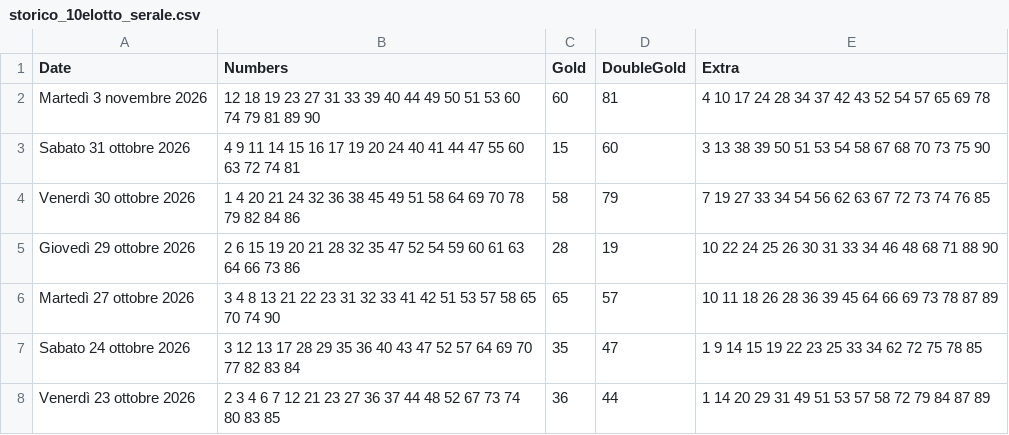
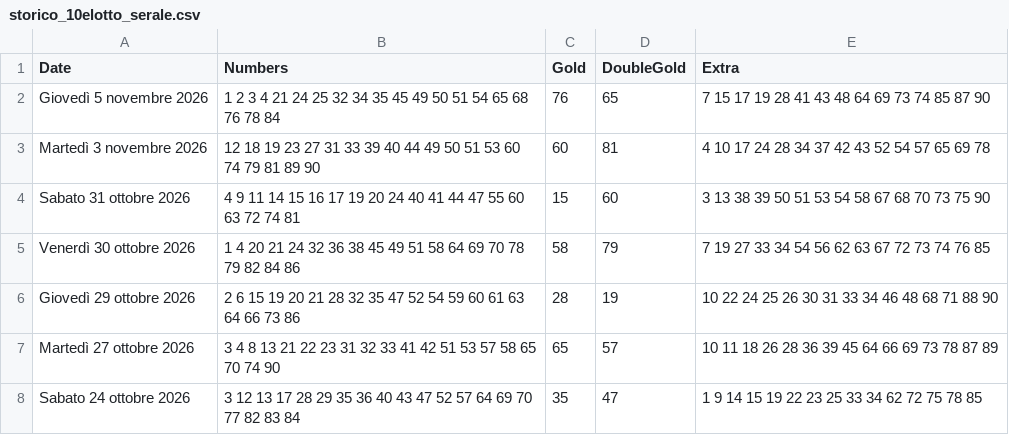
Before and after one commit to ilCamillo/lotto-serale-data, a CSV file: storico_10elotto_serale.csv, drawn as a sheet; only a part is shown; the shorter side is filled out with more unchanged rows; the diff names each change by its address in the sheet, - before the commit and + after, or states it on an @@ line.

```diff
--- a/storico_10elotto_serale.csv
+++ b/storico_10elotto_serale.csv
+row 2: Giovedì 5 novembre 2026 | 1 2 3 4 21 24 25 32 34 35 45 49 50 51 54 65 68 76 78 84 | 76 | 65 | 7 15 17 19 28 41 43 48 64 69 73 74 85 87 90
```
Also changed, not shown: 1 other file.
